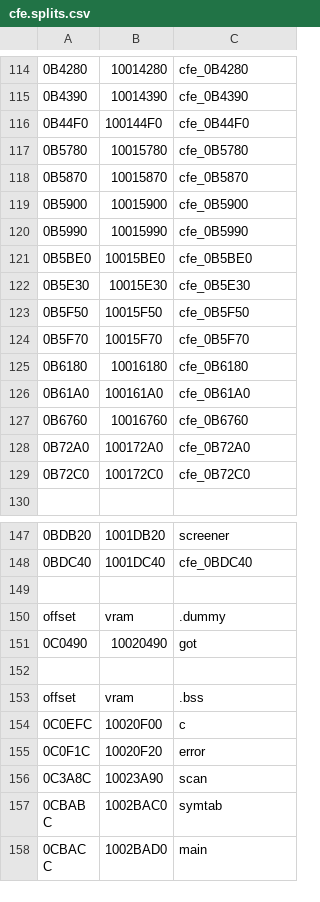
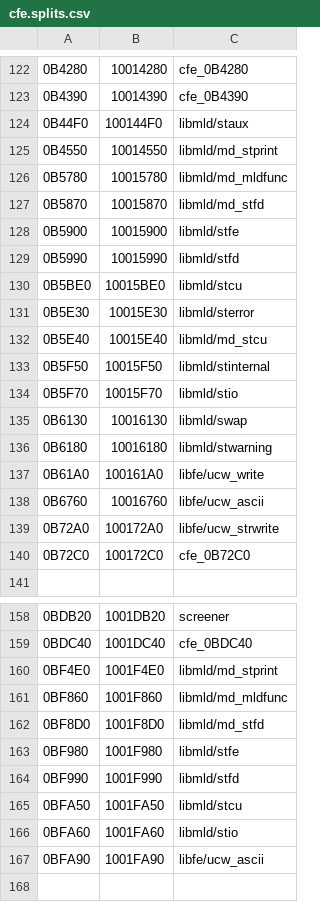
Before and after one commit to decompals/ido-matching-decomp, a CSV file: symbols/7.1/cfe.splits.csv, drawn as a sheet; only a part is shown, gaps mark what is left out; the shorter side is filled out with more unchanged rows; addresses are those after the commit; the diff covers the shown part only; the diff names each change by its address in the sheet, - before the commit and + after, or states it on an @@ line.

```diff
--- a/symbols/7.1/cfe.splits.csv
+++ b/symbols/7.1/cfe.splits.csv
-C124: cfe_0B44F0
+C124: libmld/staux
+row 125: 0B4550 | 10014550 | libmld/md_stprint
-C126: cfe_0B5780
+C126: libmld/md_mldfunc
-C127: cfe_0B5870
+C127: libmld/md_stfd
-C128: cfe_0B5900
+C128: libmld/stfe
-C129: cfe_0B5990
+C129: libmld/stfd
-C130: cfe_0B5BE0
+C130: libmld/stcu
-C131: cfe_0B5E30
+C131: libmld/sterror
+row 132: 0B5E40 | 10015E40 | libmld/md_stcu
-C133: cfe_0B5F50
+C133: libmld/stinternal
-C134: cfe_0B5F70
+C134: libmld/stio
+row 135: 0B6130 | 10016130 | libmld/swap
-C136: cfe_0B6180
+C136: libmld/stwarning
-C137: cfe_0B61A0
+C137: libfe/ucw_write
-C138: cfe_0B6760
+C138: libfe/ucw_ascii
-C139: cfe_0B72A0
+C139: libfe/ucw_strwrite
+row 160: 0BF4E0 | 1001F4E0 | libmld/md_stprint
+row 161: 0BF860 | 1001F860 | libmld/md_mldfunc
+row 162: 0BF8D0 | 1001F8D0 | libmld/md_stfd
+row 163: 0BF980 | 1001F980 | libmld/stfe
+row 164: 0BF990 | 1001F990 | libmld/stfd
+row 165: 0BFA50 | 1001FA50 | libmld/stcu
+row 166: 0BFA60 | 1001FA60 | libmld/stio
+row 167: 0BFA90 | 1001FA90 | libfe/ucw_ascii
```
Also changed, not shown: 8 added rows and 15 edited cells elsewhere in this file, symbols/5.3/ugen.splits.csv, symbols/7.1/as1.splits.csv, 19 other files.
